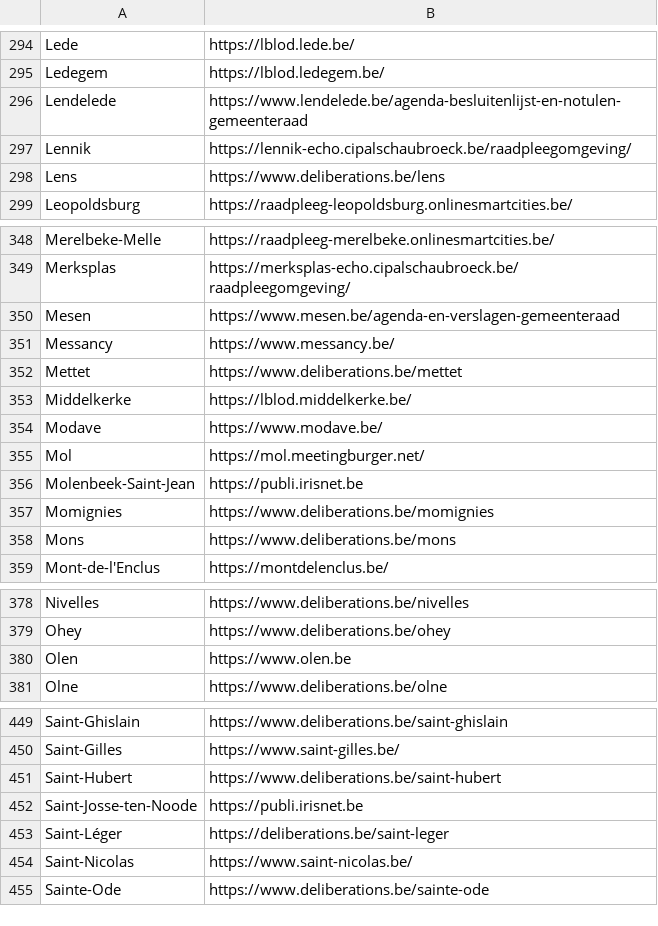
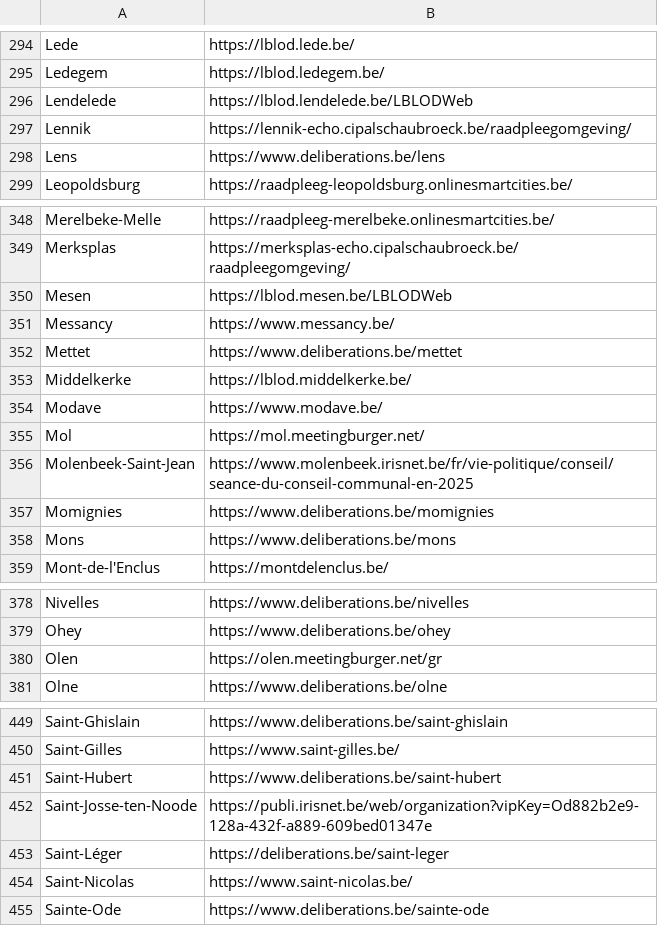
Before and after one commit to JohnCremboz/scraper-brugge, a CSV file: simba-source.csv, drawn as a sheet; only a part is shown, gaps mark what is left out; the diff covers the shown part only.

```diff
--- a/simba-source.csv
+++ b/simba-source.csv
@@ -295,3 +295,3 @@ Lede;https://lblod.lede.be/
 Ledegem;https://lblod.ledegem.be/
-Lendelede;https://www.lendelede.be/agenda-besluitenlijst-en-notulen-gemeenteraad
+Lendelede;https://lblod.lendelede.be/LBLODWeb
 Lennik;https://lennik-echo.cipalschaubroeck.be/raadpleegomgeving/
@@ -349,3 +349,3 @@ Merelbeke-Melle;https://raadpleeg-merelbeke.onlinesmartcities.be/
 Merksplas;https://merksplas-echo.cipalschaubroeck.be/raadpleegomgeving/
-Mesen;https://www.mesen.be/agenda-en-verslagen-gemeenteraad
+Mesen;https://lblod.mesen.be/LBLODWeb
 Messancy;https://www.messancy.be/
@@ -355,3 +355,3 @@ Modave;https://www.modave.be/
 Mol;https://mol.meetingburger.net/
-Molenbeek-Saint-Jean;https://publi.irisnet.be
+Molenbeek-Saint-Jean;https://www.molenbeek.irisnet.be/fr/vie-politique/conseil/seance-du-conseil-communal-en-2025
 Momignies;https://www.deliberations.be/momignies
@@ -379,3 +379,3 @@ Nivelles;https://www.deliberations.be/nivelles
 Ohey;https://www.deliberations.be/ohey
-Olen;https://www.olen.be
+Olen;https://olen.meetingburger.net/gr
 Olne;https://www.deliberations.be/olne
@@ -451,3 +451,3 @@ Saint-Gilles;https://www.saint-gilles.be/
 Saint-Hubert;https://www.deliberations.be/saint-hubert
-Saint-Josse-ten-Noode;https://publi.irisnet.be
+Saint-Josse-ten-Noode;https://publi.irisnet.be/web/organization?vipKey=Od882b2e9-128a-432f-a889-609bed01347e
 Saint-Léger;https://deliberations.be/saint-leger
```
Also changed, not shown: 9 edited cells elsewhere in this file, 10 other files.
